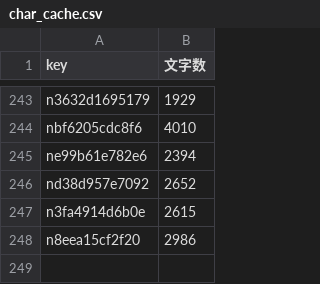
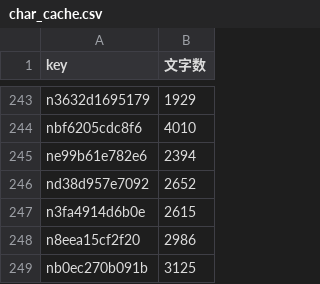
Before and after one commit to take-cmd-web/note-tracker, a CSV file: public/char_cache.csv, drawn as a sheet; only a part is shown, gaps mark what is left out; the diff names each change by its address in the sheet, - before the commit and + after, or states it on an @@ line.

```diff
--- a/public/char_cache.csv
+++ b/public/char_cache.csv
+row 249: nb0ec270b091b | 3125
```
Also changed, not shown: public/user_stats.csv, 1 other file.
